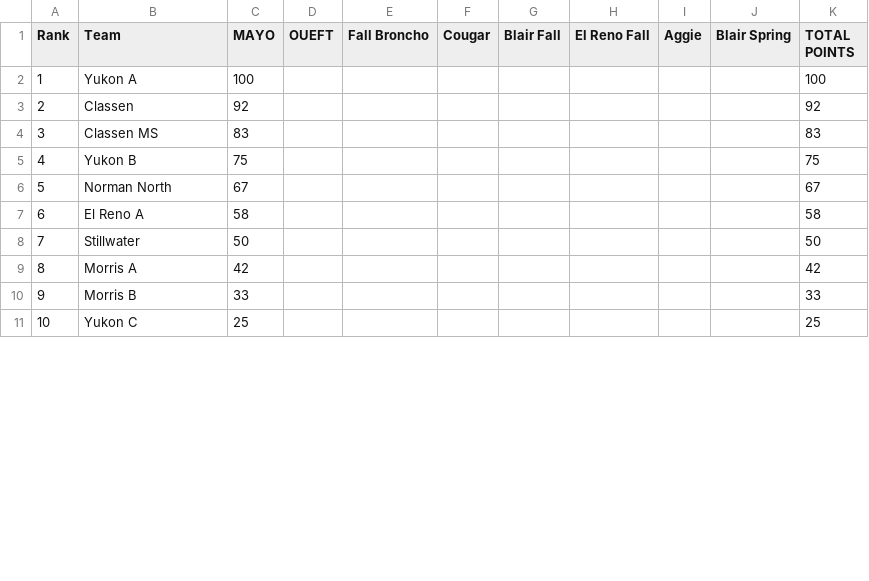
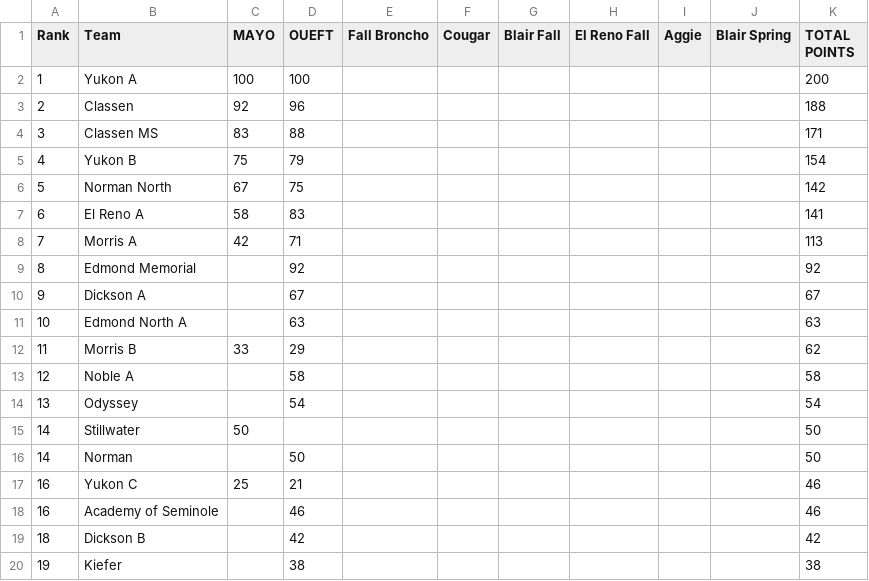
Before and after one commit to zbennyy/okquizbowl, a CSV file: 2025 NAQT State Standings.csv, drawn as a sheet; only a part is shown; the diff covers the shown part only.

Commit message:
Added results of OUEFT

```diff
--- a/2025 NAQT State Standings.csv
+++ b/2025 NAQT State Standings.csv
@@ -1,11 +1,20 @@
 Rank,Team,MAYO,OUEFT,Fall Broncho,Cougar,Blair Fall,El Reno Fall,Aggie,Blair Spring,TOTAL POINTS
-1,Yukon A,100,,,,,,,,100
-2,Classen,92,,,,,,,,92
-3,Classen MS,83,,,,,,,,83
-4,Yukon B,75,,,,,,,,75
-5,Norman North,67,,,,,,,,67
-6,El Reno A,58,,,,,,,,58
-7,Stillwater,50,,,,,,,,50
-8,Morris A,42,,,,,,,,42
-9,Morris B,33,,,,,,,,33
-10,Yukon C,25,,,,,,,,25
+1,Yukon A,100,100,,,,,,,200
+2,Classen,92,96,,,,,,,188
+3,Classen MS,83,88,,,,,,,171
+4,Yukon B,75,79,,,,,,,154
+5,Norman North,67,75,,,,,,,142
+6,El Reno A,58,83,,,,,,,141
+7,Morris A,42,71,,,,,,,113
+8,Edmond Memorial,,92,,,,,,,92
+9,Dickson A,,67,,,,,,,67
+10,Edmond North A,,63,,,,,,,63
+11,Morris B,33,29,,,,,,,62
+12,Noble A,,58,,,,,,,58
+13,Odyssey,,54,,,,,,,54
+14,Stillwater,50,,,,,,,,50
+14,Norman,,50,,,,,,,50
+16,Yukon C,25,21,,,,,,,46
+16,Academy of Seminole,,46,,,,,,,46
+18,Dickson B,,42,,,,,,,42
+19,Kiefer,,38,,,,,,,38
```
Also changed, not shown: 6 added rows and 2 edited cells elsewhere in this file, 3 other files.
